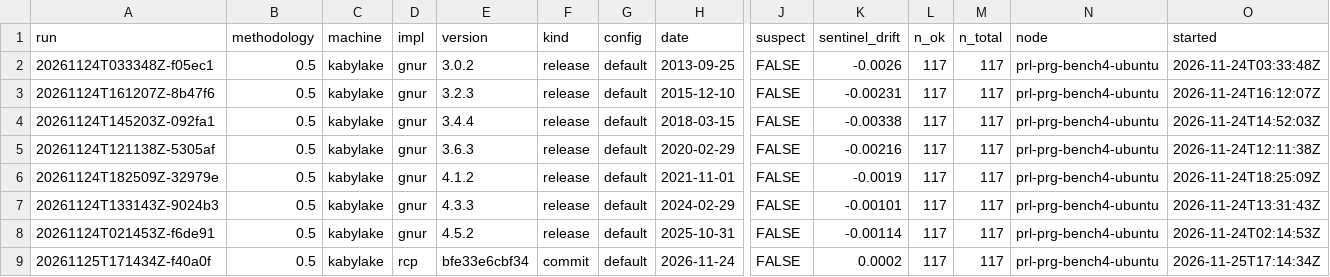
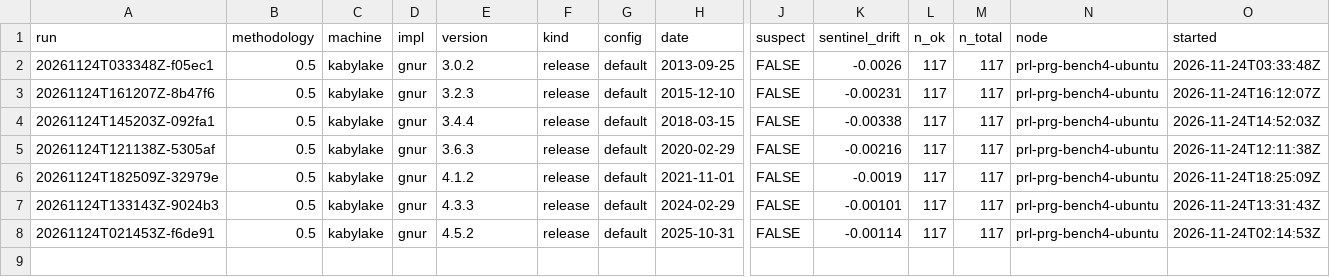
Before and after one commit to PRL-PRG/speedR-results, a CSV file: 0.5/index/runs.csv, drawn as a sheet; only a part is shown, gaps mark what is left out; rows hold the shown columns only; the diff names each change by its address in the sheet, - before the commit and + after, or states it on an @@ line.

Commit message:
Remove rcp run 20261125T171434Z-f40a0f: it compiled execute() alone; rcp now compiles every function of a benchmark (speedR#4)

```diff
--- a/0.5/index/runs.csv
+++ b/0.5/index/runs.csv
-row 9: 20261125T171434Z-f40a0f | 0.5 | kabylake | rcp | bfe33e6cbf34 | commit | default | 2026-11-24 | FALSE | 0.0002 | 117 | 117 | prl-prg-bench4-ubuntu | 2026-11-25T17:14:34Z
```
Also changed, not shown: 0.5/index/machines.csv, 4 other files.
